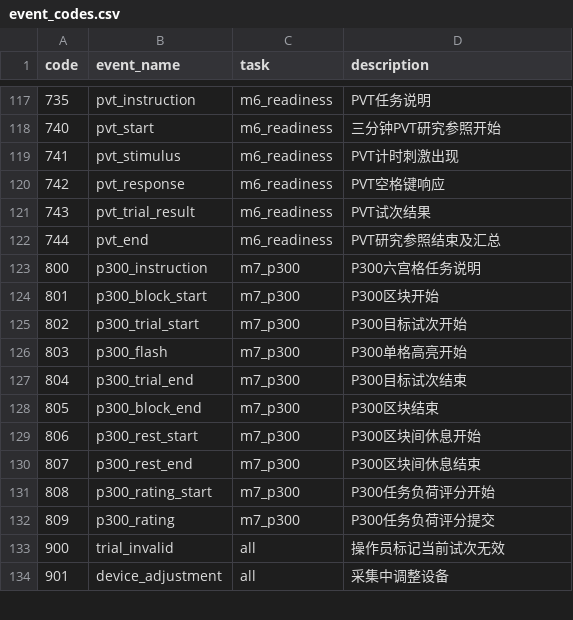
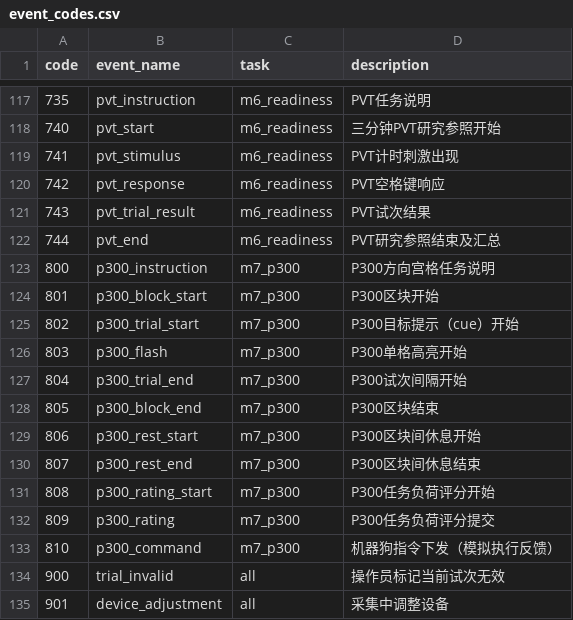
Before and after one commit to shaun5297/bsense-lsl, a CSV file: config/event_codes.csv, drawn as a sheet; only a part is shown, gaps mark what is left out.

Commit message:
feat: M7 重设计为机器狗指令 P300 采集流程
- 宫格改为方向十字布局（上=前进/下=后退/左=左转/右=右转/
  中央=急停/左下=待机），刺激位置与运动方向空间一致
- 每个 Trial 改为完整控制回合：目标提示 2s → 5 Sequence
  闪烁选择 → 指令下发 1.5s（新增 p300_command Marker，
  含 issued_command、simulated_execution）→ 试次间隔，
  对齐市面 BCI 遥控数据采集的回合结构
- 正式规模 3 Block × 6 指令 × 10 Trial（180 Trial、5400 次
  闪烁），自动计时由约 75.3 分钟降至约 33.1 分钟
- 事件码表新增 810 p300_command；测试、文档同步

```diff
--- a/config/event_codes.csv
+++ b/config/event_codes.csv
@@ -122,7 +122,7 @@ code,event_name,task,description
 744,pvt_end,m6_readiness,PVT研究参照结束及汇总
-800,p300_instruction,m7_p300,P300六宫格任务说明
+800,p300_instruction,m7_p300,P300方向宫格任务说明
 801,p300_block_start,m7_p300,P300区块开始
-802,p300_trial_start,m7_p300,P300目标试次开始
+802,p300_trial_start,m7_p300,P300目标提示（cue）开始
 803,p300_flash,m7_p300,P300单格高亮开始
-804,p300_trial_end,m7_p300,P300目标试次结束
+804,p300_trial_end,m7_p300,P300试次间隔开始
 805,p300_block_end,m7_p300,P300区块结束
@@ -132,2 +132,3 @@ code,event_name,task,description
 809,p300_rating,m7_p300,P300任务负荷评分提交
+810,p300_command,m7_p300,机器狗指令下发（模拟执行反馈）
 900,trial_invalid,all,操作员标记当前试次无效
```
Also changed, not shown: 8 other files.
